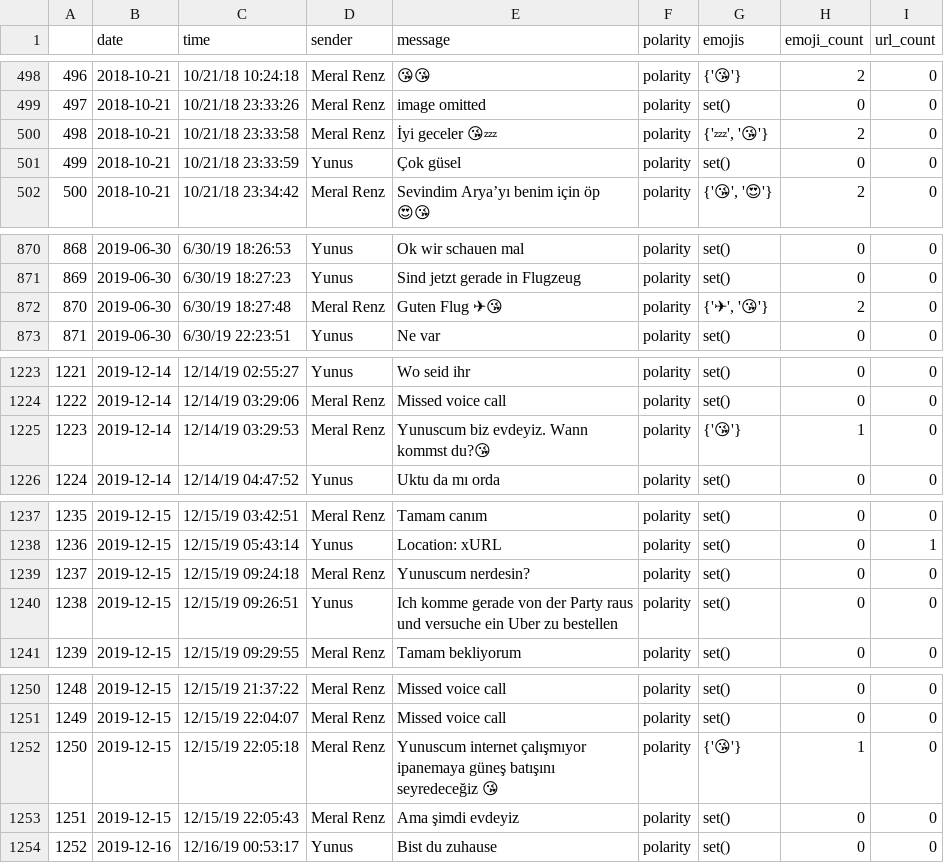
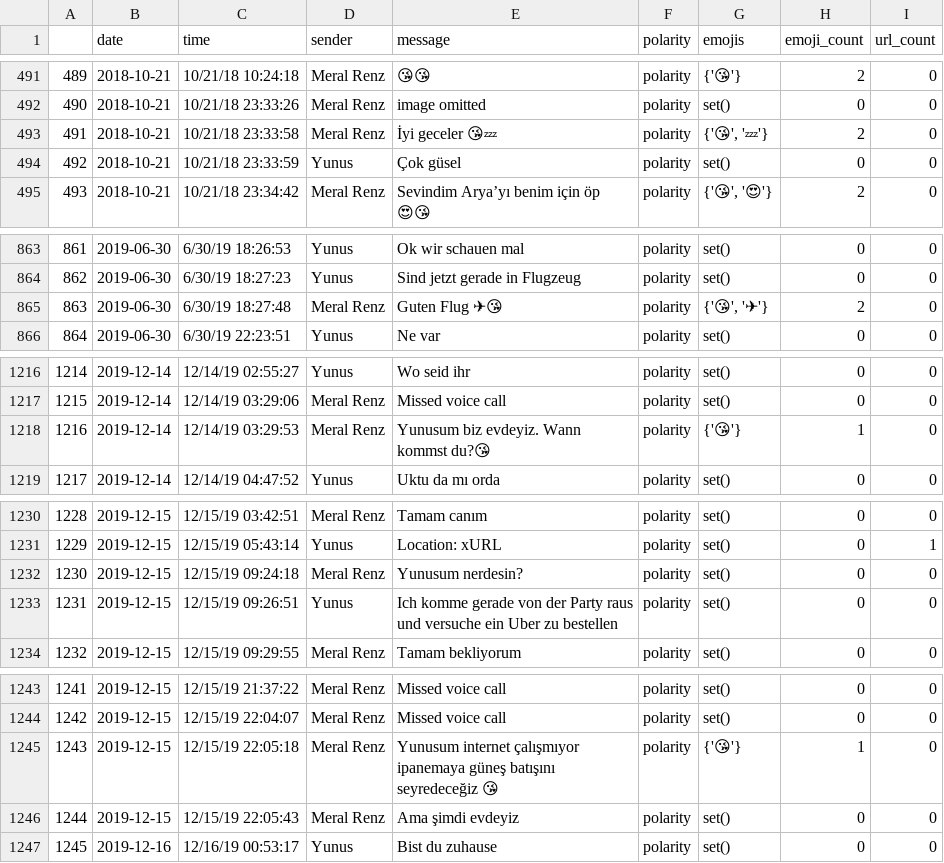
Before and after one commit to yunvs/WhatsAppReports, a CSV file: data/testing/exports/database/chat_og.csv, drawn as a sheet; only a part is shown, gaps mark what is left out; addresses are those after the commit; the diff covers the shown part only; the diff names each change by its address in the sheet, - before the commit and + after, or states it on an @@ line.

```diff
--- a/data/testing/exports/database/chat_og.csv
+++ b/data/testing/exports/database/chat_og.csv
@@ column A renumbered from row 11 down @@
-G493 (emojis): {'💤', '😘'}
+G493 (emojis): {'😘', '💤'}
-G865 (emojis): {'✈', '😘'}
+G865 (emojis): {'😘', '✈'}
-E1218 (message): Yunuscum biz evdeyiz. Wann kommst du?😘
+E1218 (message): Yunusum biz evdeyiz. Wann kommst du?😘
-E1232 (message): Yunuscum nerdesin?
+E1232 (message): Yunusum nerdesin?
-E1245 (message): Yunuscum internet çalışmıyor…
+E1245 (message): Yunusum internet çalışmıyor…
```
Also changed, not shown: 7 removed rows and 52 edited cells elsewhere in this file, data/testing/exports/database/chat_df.csv, data/testing/exports/database/stats_df.csv, 8 other files.
